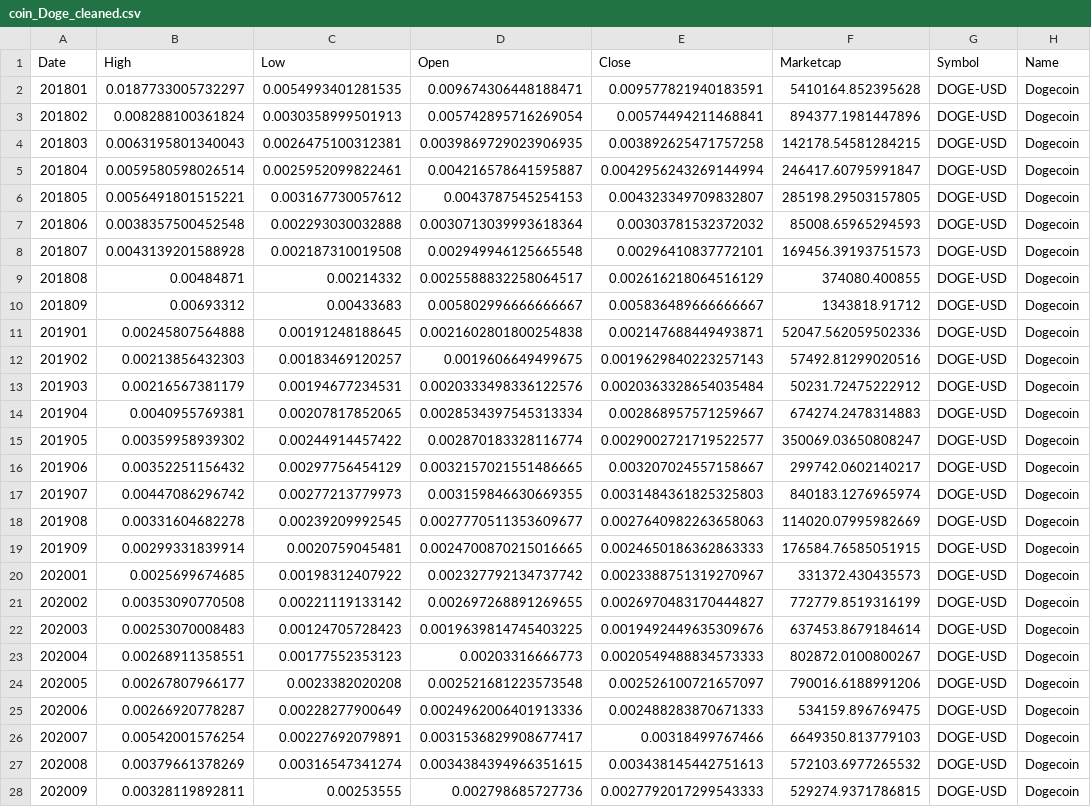
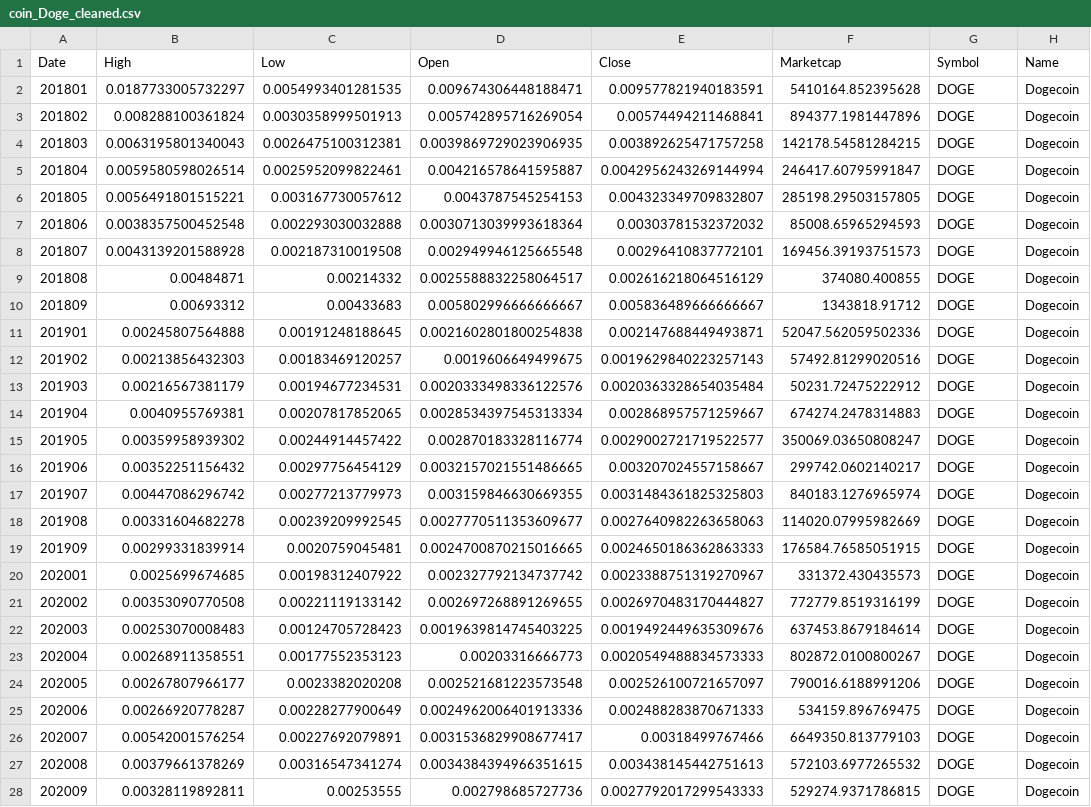
Before and after one commit to cdenq/etl-pipeline-on-crypto-data, a CSV file: Ben_DOGE_BINANCE/coin_Doge_cleaned.csv, drawn as a sheet; only a part is shown; the diff covers the shown part only; the diff names each change by its address in the sheet, - before the commit and + after, or states it on an @@ line.

Commit message:
Changed Dogecoin's Symbol from DOGE-USD to DOGE

```diff
--- a/Ben_DOGE_BINANCE/coin_Doge_cleaned.csv
+++ b/Ben_DOGE_BINANCE/coin_Doge_cleaned.csv
-G2:G28 (Symbol): DOGE-USD
+G2:G28 (Symbol): DOGE
```
Also changed, not shown: 5 edited cells elsewhere in this file, 1 other file.
